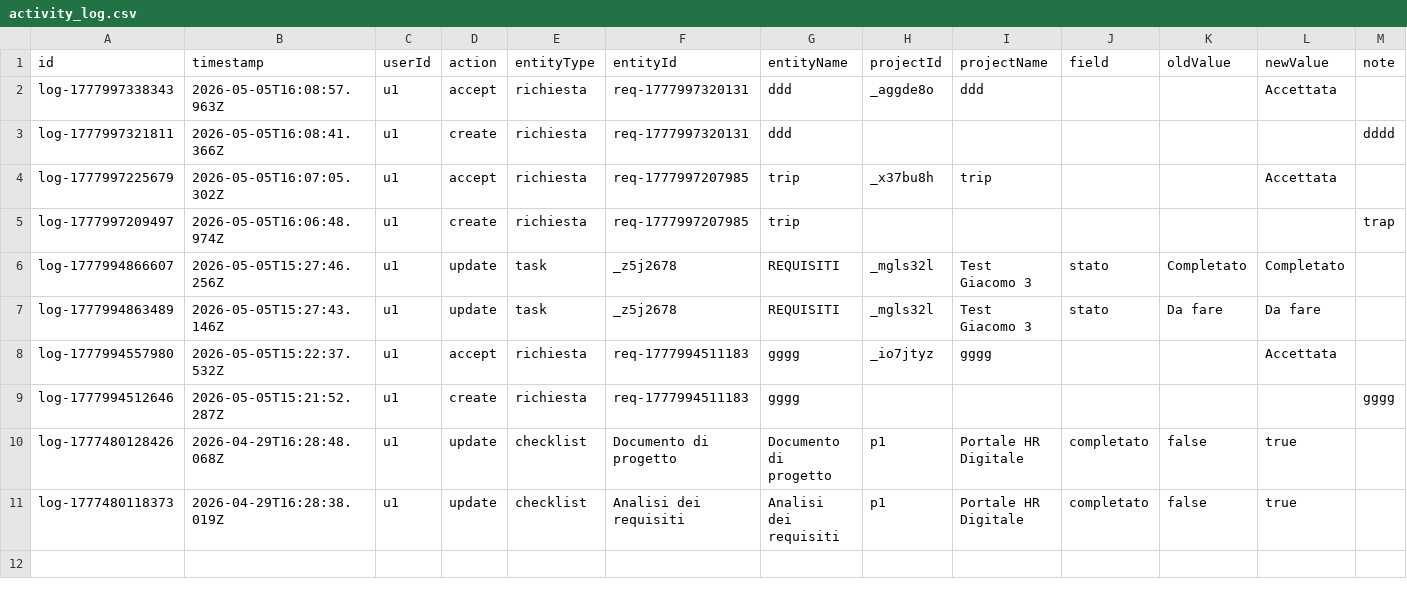
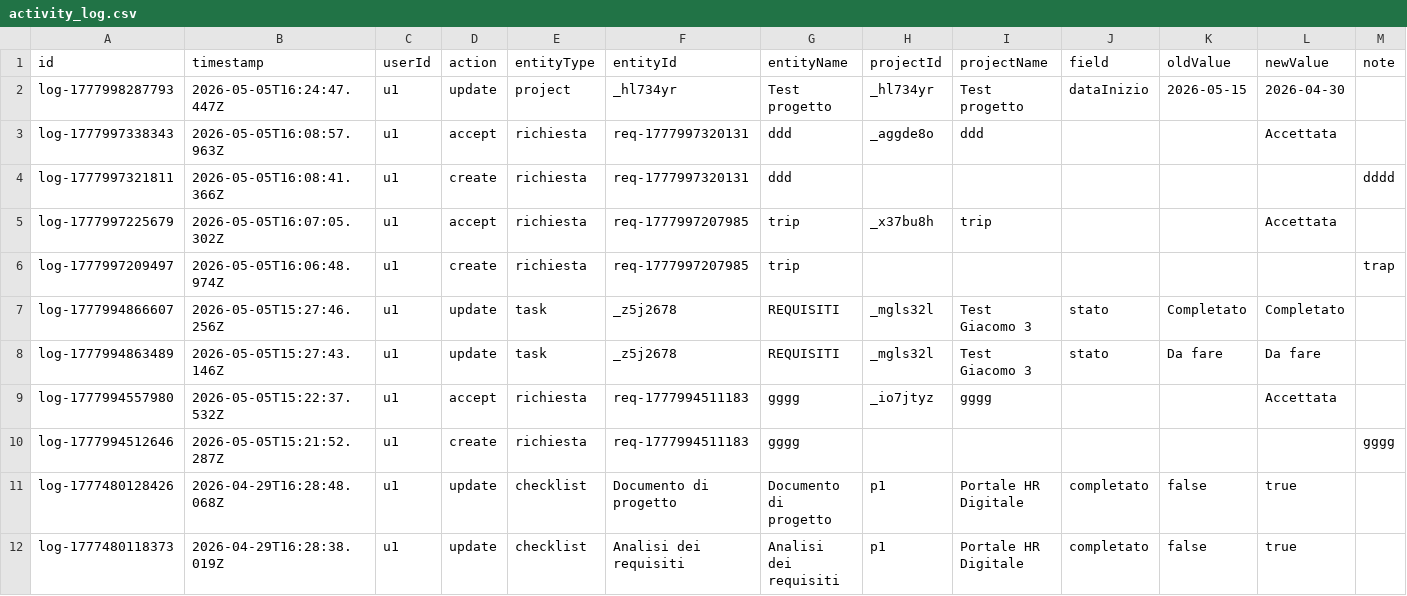
Before and after one commit to lodomenicobufi/luo-portfolio-access, a CSV file: data/activity_log.csv, drawn as a sheet.

Commit message:
Activity log

```diff
--- a/data/activity_log.csv
+++ b/data/activity_log.csv
@@ -1,2 +1,3 @@
 id,timestamp,userId,action,entityType,entityId,entityName,projectId,projectName,field,oldValue,newValue,note
+log-1777998287793,2026-05-05T16:24:47.447Z,u1,update,project,_hl734yr,Test progetto,_hl734yr,Test progetto,dataInizio,2026-05-15,2026-04-30,
 log-1777997338343,2026-05-05T16:08:57.963Z,u1,accept,richiesta,req-1777997320131,ddd,_aggde8o,ddd,,,Accettata,
```
